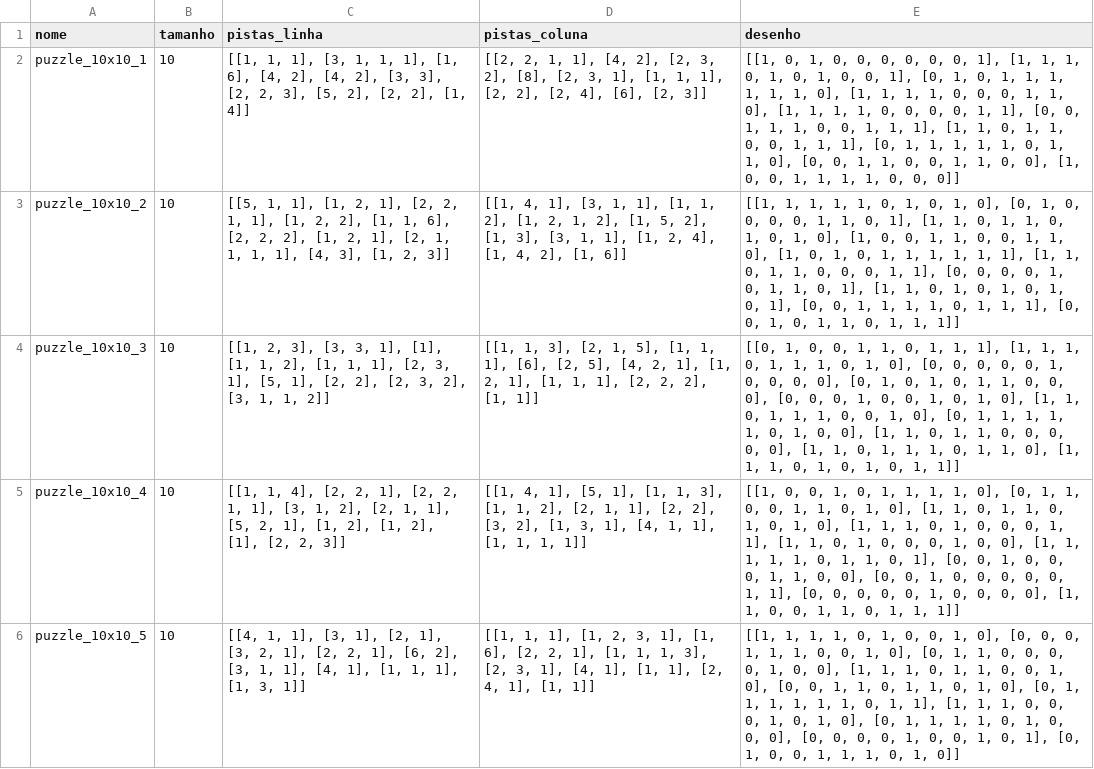
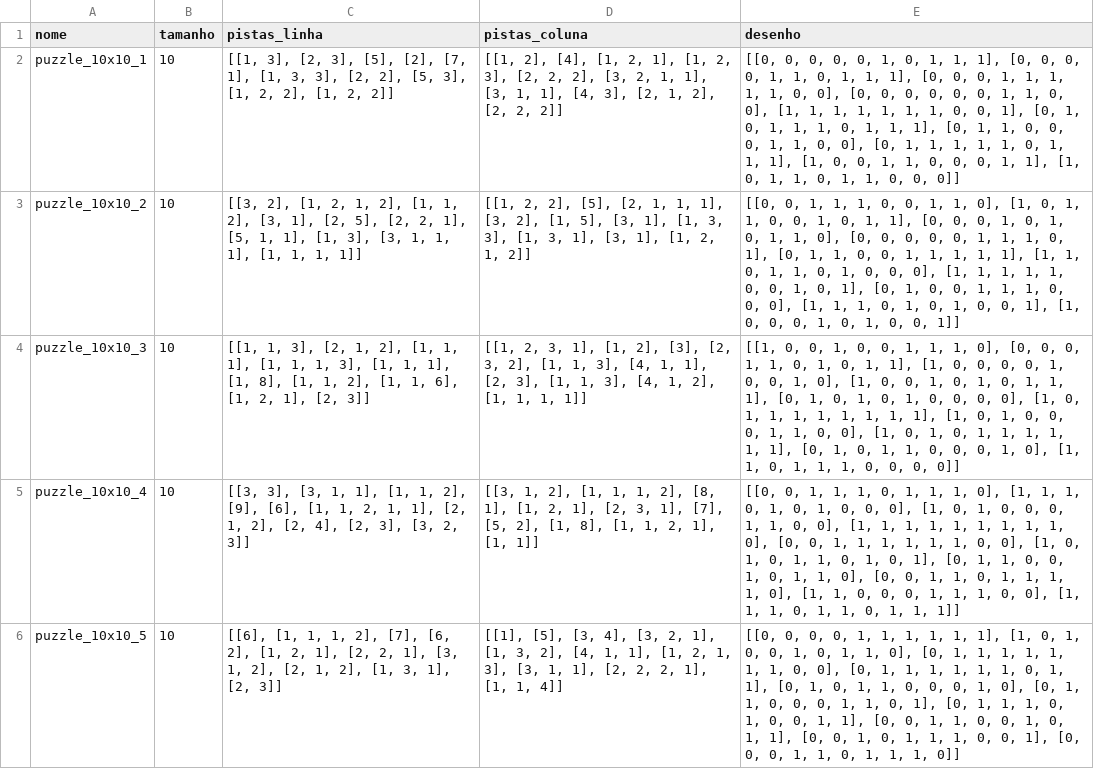
Before and after one commit to giovanisantanaa/project_ia_nonograma, a CSV file: puzzles.csv, drawn as a sheet; only a part is shown; the diff covers the shown part only.

```diff
--- a/puzzles.csv
+++ b/puzzles.csv
@@ -1,6 +1,6 @@
 nome,tamanho,pistas_linha,pistas_coluna,desenho
-puzzle_10x10_1,10,"[[1, 1, 1], [3, 1, 1, 1], [1, 6], [4, 2], [4, 2], [3, 3], [2, 2, 3], [5, 2], [2, 2], [1, 4]]","[[2, 2, 1, 1], [4, 2], [2, 3, 2], [8], [2, 3, 1], [1, 1, 1], [2, 2], [2, 4], [6], [2, 3]]","[[1, 0, 1, 0, 0, 0, 0, 0, 0, 1], [1, 1, 1, 0, 1, 0, 1, 0, 0, 1], [0, 1, 0, 1, 1, 1, 1, 1, 1, 0], [1, 1, 1, 1, 0, 0, 0, 1, 1, 0], [1, 1, 1, 1, 0, 0, 0, 0, 1, 1], [0, 0, 1, 1, 1, 0, 0, 1, 1, 1], [1, 1, 0, 1, 1, 0, 0, 1, 1, 1], [0, 1, 1, 1, 1, 1, 0, 1, 1, 0], [0, 0, 1, 1, 0, 0, 1, 1, 0, 0], [1, 0, 0, 1, 1, 1, 1, 0, 0, 0]]"
-puzzle_10x10_2,10,"[[5, 1, 1], [1, 2, 1], [2, 2, 1, 1], [1, 2, 2], [1, 1, 6], [2, 2, 2], [1, 2, 1], [2, 1, 1, 1, 1], [4, 3], [1, 2, 3]]","[[1, 4, 1], [3, 1, 1], [1, 1, 2], [1, 2, 1, 2], [1, 5, 2], [1, 3], [3, 1, 1], [1, 2, 4], [1, 4, 2], [1, 6]]","[[1, 1, 1, 1, 1, 0, 1, 0, 1, 0], [0, 1, 0, 0, 0, 0, 1, 1, 0, 1], [1, 1, 0, 1, 1, 0, 1, 0, 1, 0], [1, 0, 0, 1, 1, 0, 0, 1, 1, 0], [1, 0, 1, 0, 1, 1, 1, 1, 1, 1], [1, 1, 0, 1, 1, 0, 0, 0, 1, 1], [0, 0, 0, 0, 1, 0, 1, 1, 0, 1], [1, 1, 0, 1, 0, 1, 0, 1, 0, 1], [0, 0, 1, 1, 1, 1, 0, 1, 1, 1], [0, 0, 1, 0, 1, 1, 0, 1, 1, 1]]"
-puzzle_10x10_3,10,"[[1, 2, 3], [3, 3, 1], [1], [1, 1, 2], [1, 1, 1], [2, 3, 1], [5, 1], [2, 2], [2, 3, 2], [3, 1, 1, 2]]","[[1, 1, 3], [2, 1, 5], [1, 1, 1], [6], [2, 5], [4, 2, 1], [1, 2, 1], [1, 1, 1], [2, 2, 2], [1, 1]]","[[0, 1, 0, 0, 1, 1, 0, 1, 1, 1], [1, 1, 1, 0, 1, 1, 1, 0, 1, 0], [0, 0, 0, 0, 0, 1, 0, 0, 0, 0], [0, 1, 0, 1, 0, 1, 1, 0, 0, 0], [0, 0, 0, 1, 0, 0, 1, 0, 1, 0], [1, 1, 0, 1, 1, 1, 0, 0, 1, 0], [0, 1, 1, 1, 1, 1, 0, 1, 0, 0], [1, 1, 0, 1, 1, 0, 0, 0, 0, 0], [1, 1, 0, 1, 1, 1, 0, 1, 1, 0], [1, 1, 1, 0, 1, 0, 1, 0, 1, 1]]"
-puzzle_10x10_4,10,"[[1, 1, 4], [2, 2, 1], [2, 2, 1, 1], [3, 1, 2], [2, 1, 1], [5, 2, 1], [1, 2], [1, 2], [1], [2, 2, 3]]","[[1, 4, 1], [5, 1], [1, 1, 3], [1, 1, 2], [2, 1, 1], [2, 2], [3, 2], [1, 3, 1], [4, 1, 1], [1, 1, 1, 1]]","[[1, 0, 0, 1, 0, 1, 1, 1, 1, 0], [0, 1, 1, 0, 0, 1, 1, 0, 1, 0], [1, 1, 0, 1, 1, 0, 1, 0, 1, 0], [1, 1, 1, 0, 1, 0, 0, 0, 1, 1], [1, 1, 0, 1, 0, 0, 0, 1, 0, 0], [1, 1, 1, 1, 1, 0, 1, 1, 0, 1], [0, 0, 1, 0, 0, 0, 1, 1, 0, 0], [0, 0, 1, 0, 0, 0, 0, 0, 1, 1], [0, 0, 0, 0, 0, 1, 0, 0, 0, 0], [1, 1, 0, 0, 1, 1, 0, 1, 1, 1]]"
-puzzle_10x10_5,10,"[[4, 1, 1], [3, 1], [2, 1], [3, 2, 1], [2, 2, 1], [6, 2], [3, 1, 1], [4, 1], [1, 1, 1], [1, 3, 1]]","[[1, 1, 1], [1, 2, 3, 1], [1, 6], [2, 2, 1], [1, 1, 1, 3], [2, 3, 1], [4, 1], [1, 1], [2, 4, 1], [1, 1]]","[[1, 1, 1, 1, 0, 1, 0, 0, 1, 0], [0, 0, 0, 1, 1, 1, 0, 0, 1, 0], [0, 1, 1, 0, 0, 0, 0, 1, 0, 0], [1, 1, 1, 0, 1, 1, 0, 0, 1, 0], [0, 0, 1, 1, 0, 1, 1, 0, 1, 0], [0, 1, 1, 1, 1, 1, 1, 0, 1, 1], [1, 1, 1, 0, 0, 0, 1, 0, 1, 0], [0, 1, 1, 1, 1, 0, 1, 0, 0, 0], [0, 0, 0, 0, 1, 0, 0, 1, 0, 1], [0, 1, 0, 0, 1, 1, 1, 0, 1, 0]]"
+puzzle_10x10_1,10,"[[1, 3], [2, 3], [5], [2], [7, 1], [1, 3, 3], [2, 2], [5, 3], [1, 2, 2], [1, 2, 2]]","[[1, 2], [4], [1, 2, 1], [1, 2, 3], [2, 2, 2], [3, 2, 1, 1], [3, 1, 1], [4, 3], [2, 1, 2], [2, 2, 2]]","[[0, 0, 0, 0, 0, 1, 0, 1, 1, 1], [0, 0, 0, 0, 1, 1, 0, 1, 1, 1], [0, 0, 0, 1, 1, 1, 1, 1, 0, 0], [0, 0, 0, 0, 0, 0, 1, 1, 0, 0], [1, 1, 1, 1, 1, 1, 1, 0, 0, 1], [0, 1, 0, 1, 1, 1, 0, 1, 1, 1], [0, 1, 1, 0, 0, 0, 1, 1, 0, 0], [0, 1, 1, 1, 1, 1, 0, 1, 1, 1], [1, 0, 0, 1, 1, 0, 0, 0, 1, 1], [1, 0, 1, 1, 0, 1, 1, 0, 0, 0]]"
+puzzle_10x10_2,10,"[[3, 2], [1, 2, 1, 2], [1, 1, 2], [3, 1], [2, 5], [2, 2, 1], [5, 1, 1], [1, 3], [3, 1, 1, 1], [1, 1, 1, 1]]","[[1, 2, 2], [5], [2, 1, 1, 1], [3, 2], [1, 5], [3, 1], [1, 3, 3], [1, 3, 1], [3, 1], [1, 2, 1, 2]]","[[0, 0, 1, 1, 1, 0, 0, 1, 1, 0], [1, 0, 1, 1, 0, 0, 1, 0, 1, 1], [0, 0, 0, 1, 0, 1, 0, 1, 1, 0], [0, 0, 0, 0, 0, 1, 1, 1, 0, 1], [0, 1, 1, 0, 0, 1, 1, 1, 1, 1], [1, 1, 0, 1, 1, 0, 1, 0, 0, 0], [1, 1, 1, 1, 1, 0, 0, 1, 0, 1], [0, 1, 0, 0, 1, 1, 1, 0, 0, 0], [1, 1, 1, 0, 1, 0, 1, 0, 0, 1], [1, 0, 0, 0, 1, 0, 1, 0, 0, 1]]"
+puzzle_10x10_3,10,"[[1, 1, 3], [2, 1, 2], [1, 1, 1], [1, 1, 1, 3], [1, 1, 1], [1, 8], [1, 1, 2], [1, 1, 6], [1, 2, 1], [2, 3]]","[[1, 2, 3, 1], [1, 2], [3], [2, 3, 2], [1, 1, 3], [4, 1, 1], [2, 3], [1, 1, 3], [4, 1, 2], [1, 1, 1, 1]]","[[1, 0, 0, 1, 0, 0, 1, 1, 1, 0], [0, 0, 0, 1, 1, 0, 1, 0, 1, 1], [1, 0, 0, 0, 0, 1, 0, 0, 1, 0], [1, 0, 0, 1, 0, 1, 0, 1, 1, 1], [0, 1, 0, 1, 0, 1, 0, 0, 0, 0], [1, 0, 1, 1, 1, 1, 1, 1, 1, 1], [1, 0, 1, 0, 0, 0, 1, 1, 0, 0], [1, 0, 1, 0, 1, 1, 1, 1, 1, 1], [0, 1, 0, 1, 1, 0, 0, 0, 1, 0], [1, 1, 0, 1, 1, 1, 0, 0, 0, 0]]"
+puzzle_10x10_4,10,"[[3, 3], [3, 1, 1], [1, 1, 2], [9], [6], [1, 1, 2, 1, 1], [2, 1, 2], [2, 4], [2, 3], [3, 2, 3]]","[[3, 1, 2], [1, 1, 1, 2], [8, 1], [1, 2, 1], [2, 3, 1], [7], [5, 2], [1, 8], [1, 1, 2, 1], [1, 1]]","[[0, 0, 1, 1, 1, 0, 1, 1, 1, 0], [1, 1, 1, 0, 1, 0, 1, 0, 0, 0], [1, 0, 1, 0, 0, 0, 1, 1, 0, 0], [1, 1, 1, 1, 1, 1, 1, 1, 1, 0], [0, 0, 1, 1, 1, 1, 1, 1, 0, 0], [1, 0, 1, 0, 1, 1, 0, 1, 0, 1], [0, 1, 1, 0, 0, 1, 0, 1, 1, 0], [0, 0, 1, 1, 0, 1, 1, 1, 1, 0], [1, 1, 0, 0, 0, 1, 1, 1, 0, 0], [1, 1, 1, 0, 1, 1, 0, 1, 1, 1]]"
+puzzle_10x10_5,10,"[[6], [1, 1, 1, 2], [7], [6, 2], [1, 2, 1], [2, 2, 1], [3, 1, 2], [2, 1, 2], [1, 3, 1], [2, 3]]","[[1], [5], [3, 4], [3, 2, 1], [1, 3, 2], [4, 1, 1], [1, 2, 1, 3], [3, 1, 1], [2, 2, 2, 1], [1, 1, 4]]","[[0, 0, 0, 0, 1, 1, 1, 1, 1, 1], [1, 0, 1, 0, 0, 1, 0, 1, 1, 0], [0, 1, 1, 1, 1, 1, 1, 1, 0, 0], [0, 1, 1, 1, 1, 1, 1, 0, 1, 1], [0, 1, 0, 1, 1, 0, 0, 0, 1, 0], [0, 1, 1, 0, 0, 0, 1, 1, 0, 1], [0, 1, 1, 1, 0, 1, 0, 0, 1, 1], [0, 0, 1, 1, 0, 0, 1, 0, 1, 1], [0, 0, 1, 0, 1, 1, 1, 0, 0, 1], [0, 0, 0, 1, 1, 0, 1, 1, 1, 0]]"
```
Also changed, not shown: 75 edited cells elsewhere in this file, 21 other files.
